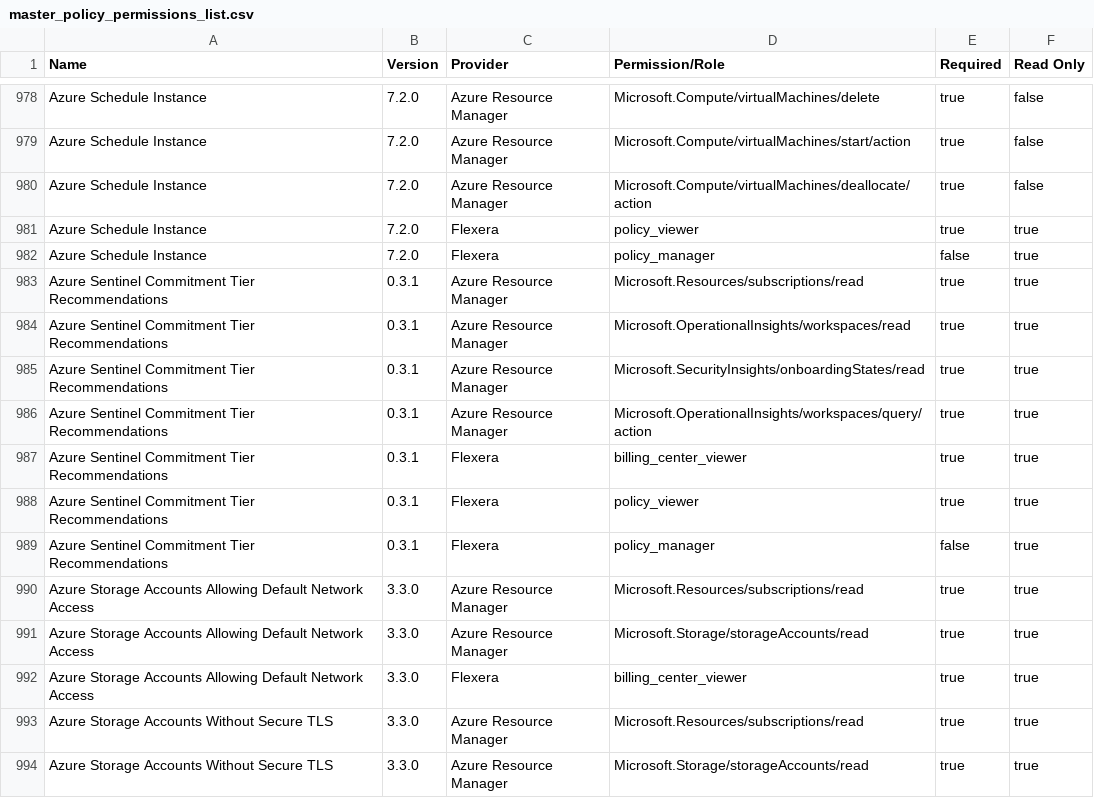
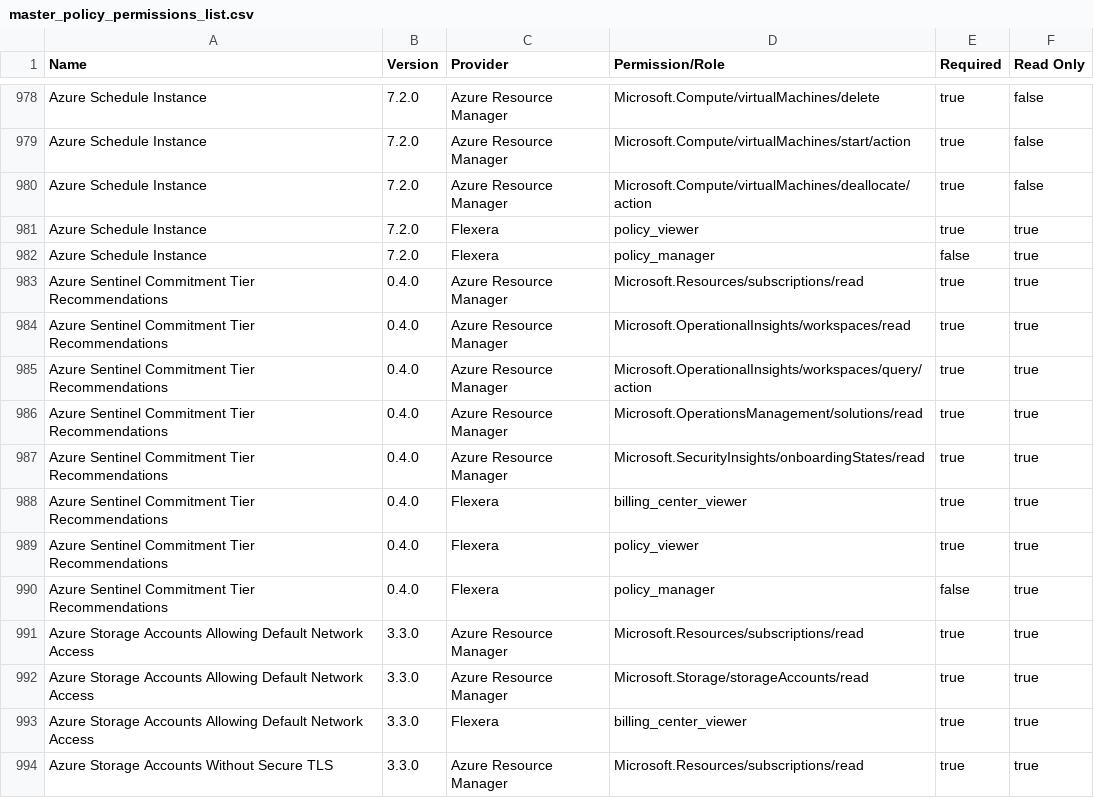
Before and after one commit to flexera-public/policy_templates, a CSV file: data/policy_permissions_list/master_policy_permissions_list.csv, drawn as a sheet; only a part is shown, gaps mark what is left out; the shorter side is filled out with more unchanged rows.

```diff
--- a/data/policy_permissions_list/master_policy_permissions_list.csv
+++ b/data/policy_permissions_list/master_policy_permissions_list.csv
@@ -982,9 +982,10 @@ Azure Schedule Instance,7.2.0,Flexera,policy_viewer,true,true
 Azure Schedule Instance,7.2.0,Flexera,policy_manager,false,true
-Azure Sentinel Commitment Tier Recommendations,0.3.1,Azure Resource Manager,Microsoft.Resources/subscriptions/read,true,true
-Azure Sentinel Commitment Tier Recommendations,0.3.1,Azure Resource Manager,Microsoft.OperationalInsights/workspaces/read,true,true
-Azure Sentinel Commitment Tier Recommendations,0.3.1,Azure Resource Manager,Microsoft.SecurityInsights/onboardingStates/read,true,true
-Azure Sentinel Commitment Tier Recommendations,0.3.1,Azure Resource Manager,Microsoft.OperationalInsights/workspaces/query/action,true,true
-Azure Sentinel Commitment Tier Recommendations,0.3.1,Flexera,billing_center_viewer,true,true
-Azure Sentinel Commitment Tier Recommendations,0.3.1,Flexera,policy_viewer,true,true
-Azure Sentinel Commitment Tier Recommendations,0.3.1,Flexera,policy_manager,false,true
+Azure Sentinel Commitment Tier Recommendations,0.4.0,Azure Resource Manager,Microsoft.Resources/subscriptions/read,true,true
+Azure Sentinel Commitment Tier Recommendations,0.4.0,Azure Resource Manager,Microsoft.OperationalInsights/workspaces/read,true,true
+Azure Sentinel Commitment Tier Recommendations,0.4.0,Azure Resource Manager,Microsoft.OperationalInsights/workspaces/query/action,true,true
+Azure Sentinel Commitment Tier Recommendations,0.4.0,Azure Resource Manager,Microsoft.OperationsManagement/solutions/read,true,true
+Azure Sentinel Commitment Tier Recommendations,0.4.0,Azure Resource Manager,Microsoft.SecurityInsights/onboardingStates/read,true,true
+Azure Sentinel Commitment Tier Recommendations,0.4.0,Flexera,billing_center_viewer,true,true
+Azure Sentinel Commitment Tier Recommendations,0.4.0,Flexera,policy_viewer,true,true
+Azure Sentinel Commitment Tier Recommendations,0.4.0,Flexera,policy_manager,false,true
 Azure Storage Accounts Allowing Default Network Access,3.3.0,Azure Resource Manager,Microsoft.Resources/subscriptions/read,true,true
```
Also changed, not shown: 7 other files.
